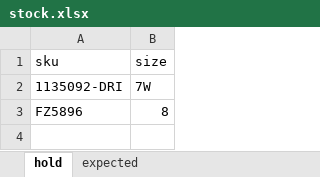
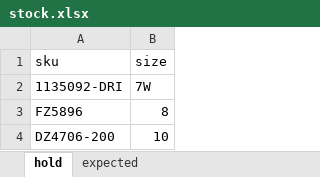
Before and after one commit to nudam00/SneakersPriceChecker, an Excel workbook: input/stock.xlsx, sheet hold, drawn as a sheet; values as stored, in another font and other column widths than the file's, no borders; the diff names each change by its address in the sheet, - before the commit and + after, or states it on an @@ line.

```diff
--- a/input/stock.xlsx (sheet hold)
+++ b/input/stock.xlsx (sheet hold)
+row 4: DZ4706-200 | 10
```
Also changed, not shown: output/prices.xlsx, 7 other files.
